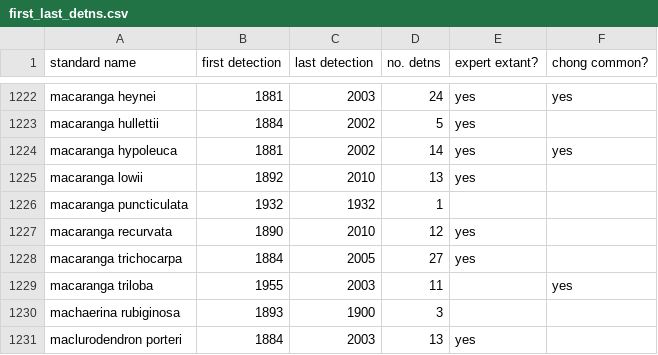
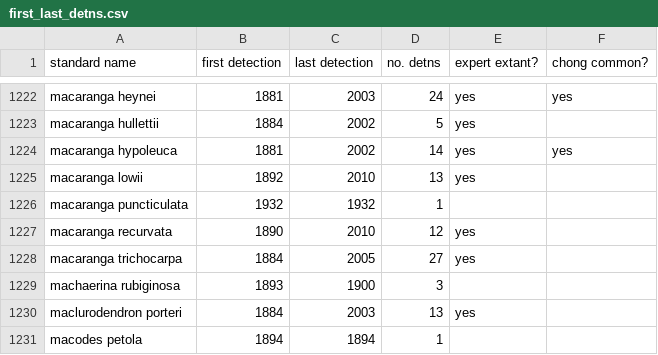
Before and after one commit to nadiahpk/inferring-undiscovered-species-extinctions, a CSV file: data/processed/first_last_detns.csv, drawn as a sheet; only a part is shown, gaps mark what is left out; the shorter side is filled out with more unchanged rows; the diff names each change by its address in the sheet, - before the commit and + after, or states it on an @@ line.

```diff
--- a/data/processed/first_last_detns.csv
+++ b/data/processed/first_last_detns.csv
-row 1229: macaranga triloba | 1955 | 2003 | 11 |  | yes
```
Also changed, not shown: data/processed/common_species_from_chong.csv, data/processed/detections_records.csv, 1 other file.
